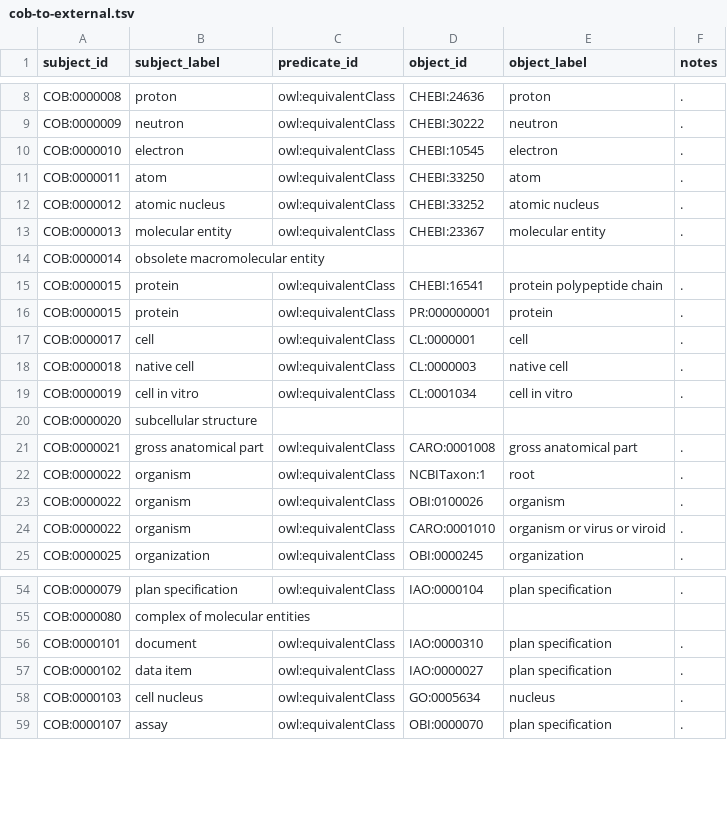
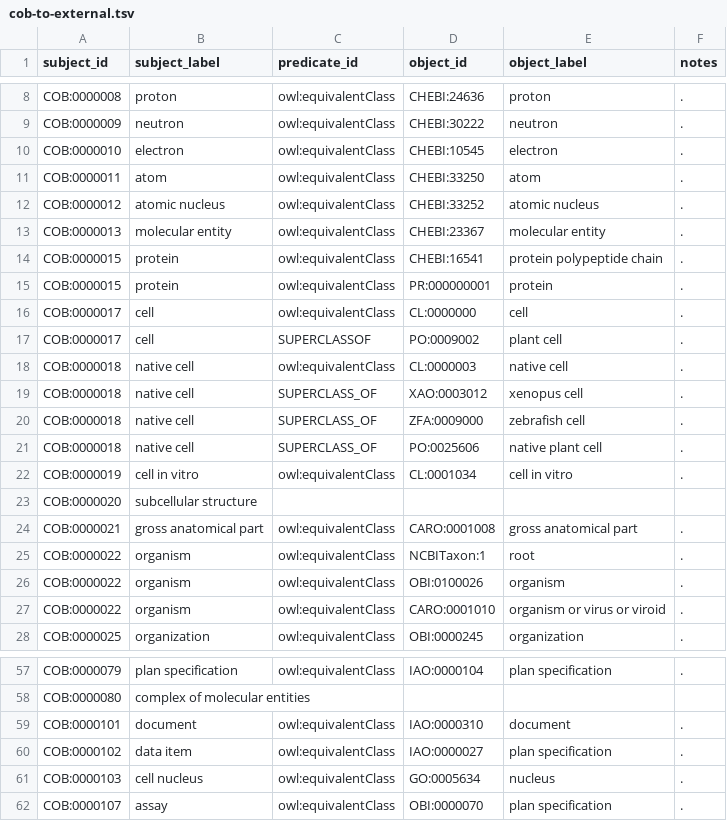
Before and after one commit to OBOFoundry/COB, a TSV file: cob-to-external.tsv, drawn as a sheet; only a part is shown, gaps mark what is left out.

Commit message:
removing obsoletes; adding axioms for ssAOs

```diff
--- a/cob-to-external.tsv
+++ b/cob-to-external.tsv
@@ -13,7 +13,10 @@ COB:0000012	atomic nucleus	owl:equivalentClass	CHEBI:33252	atomic nucleus	.
 COB:0000013	molecular entity	owl:equivalentClass	CHEBI:23367	molecular entity	.
-COB:0000014	obsolete macromolecular entity
 COB:0000015	protein	owl:equivalentClass	CHEBI:16541	protein polypeptide chain	.
 COB:0000015	protein	owl:equivalentClass	PR:000000001	protein	.
-COB:0000017	cell	owl:equivalentClass	CL:0000001	cell	.
+COB:0000017	cell	owl:equivalentClass	CL:0000000	cell	.
+COB:0000017	cell	SUPERCLASSOF	PO:0009002	plant cell	.
 COB:0000018	native cell	owl:equivalentClass	CL:0000003	native cell	.
+COB:0000018	native cell	SUPERCLASS_OF	XAO:0003012	xenopus cell	.
+COB:0000018	native cell	SUPERCLASS_OF	ZFA:0009000	zebrafish cell	.
+COB:0000018	native cell	SUPERCLASS_OF	PO:0025606	native plant cell	.
 COB:0000019	cell in vitro	owl:equivalentClass	CL:0001034	cell in vitro	.
@@ -55,3 +58,3 @@ COB:0000079	plan specification	owl:equivalentClass	IAO:0000104	plan specificatio
 COB:0000080	complex of molecular entities
-COB:0000101	document	owl:equivalentClass	IAO:0000310	plan specification	.
+COB:0000101	document	owl:equivalentClass	IAO:0000310	document	.
 COB:0000102	data item	owl:equivalentClass	IAO:0000027	plan specification	.
```
